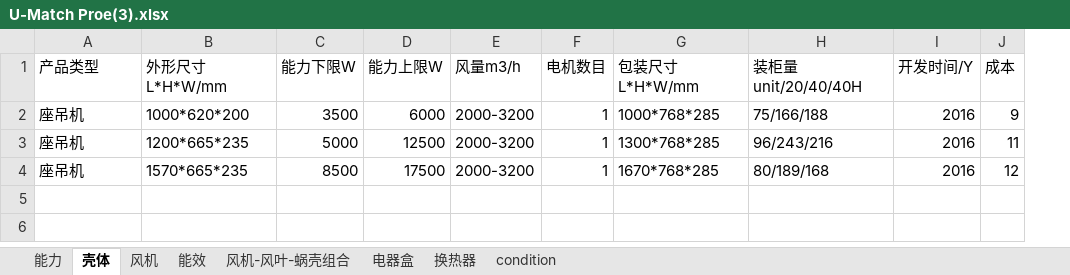
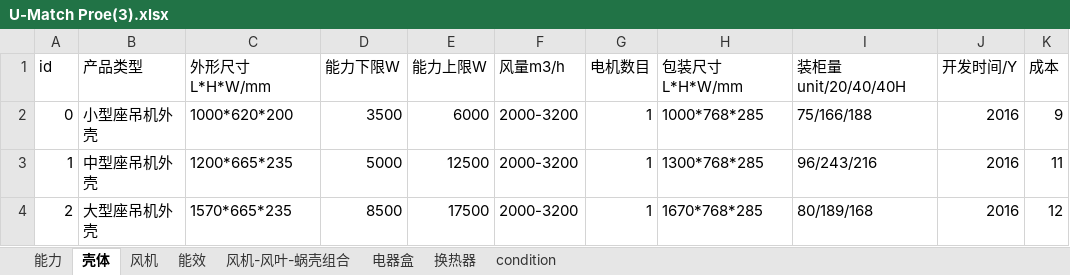
Before and after one commit to afterloe/electromDemo, an Excel workbook: U-Match Proe(3).xlsx, sheet 壳体, drawn as a sheet; only a part is shown; values as stored, in another font and other column widths than the file's, no borders; addresses are those after the commit; the diff names each change by its address in the sheet, - before the commit and + after, or states it on an @@ line.

```diff
--- a/U-Match Proe(3).xlsx (sheet 壳体)
+++ b/U-Match Proe(3).xlsx (sheet 壳体)
+column A (id), rows 2-4: 0 | 1 | 2
-B2 (产品类型): 座吊机
+B2 (产品类型): 小型座吊机外壳
-B3 (产品类型): 座吊机
+B3 (产品类型): 中型座吊机外壳
-B4 (产品类型): 座吊机
+B4 (产品类型): 大型座吊机外壳
```
Also changed, not shown: sheet condition, sheet 能力, sheet 能效, sheet 风机-风叶-蜗壳组合, sheet 电器盒, sheet 风机, 1 more sheet, 4 other files.
